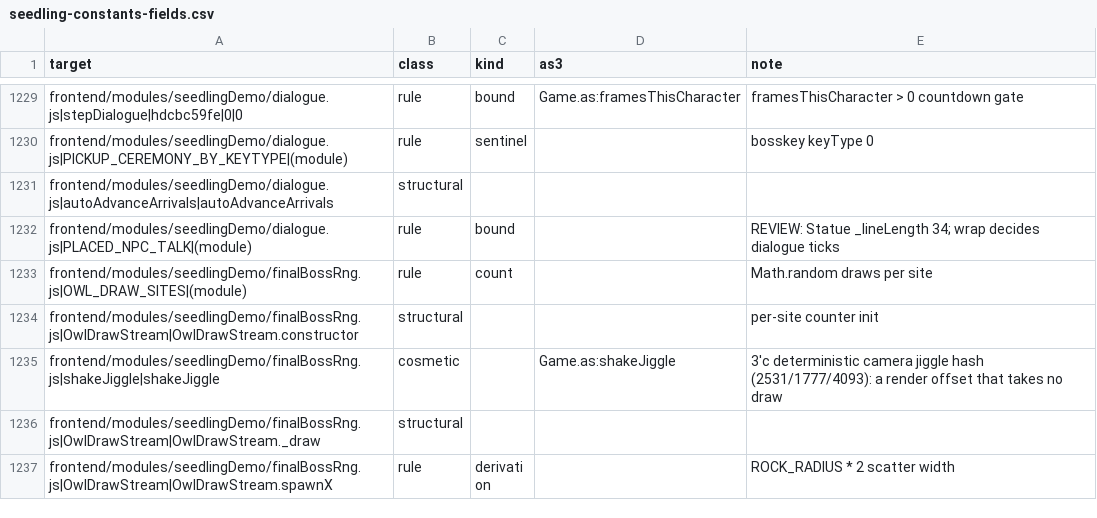
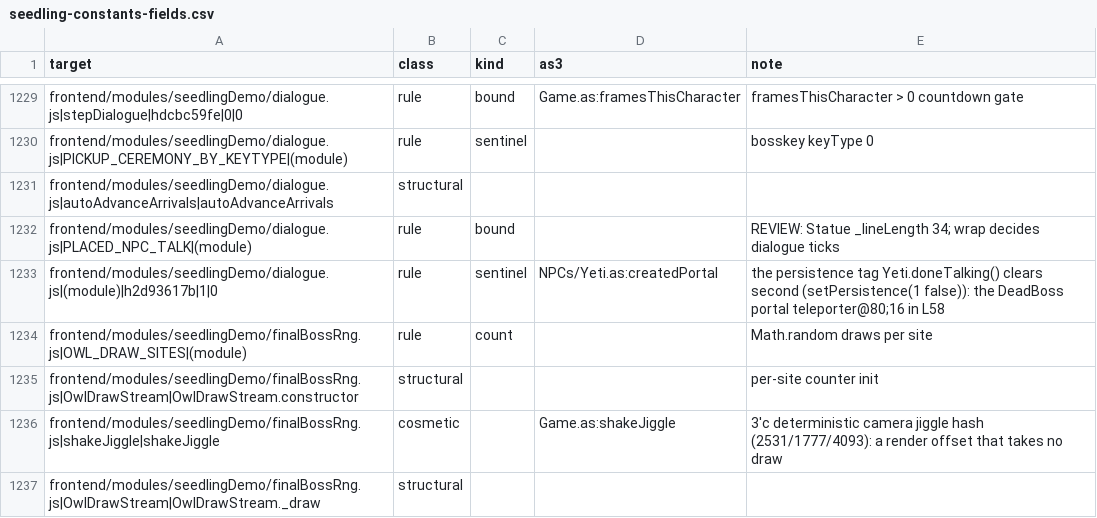
Before and after one commit to PeerInfinity/Archipelago-CC, a CSV file: scripts/procgen/seedling-constants-fields.csv, drawn as a sheet; only a part is shown, gaps mark what is left out; the shorter side is filled out with more unchanged rows; the diff names each change by its address in the sheet, - before the commit and + after, or states it on an @@ line.

```diff
--- a/scripts/procgen/seedling-constants-fields.csv
+++ b/scripts/procgen/seedling-constants-fields.csv
+row 1233: frontend/modules/seedlingDemo/dialogue.js|(module)|h2d93617b|1|0 | rule | sentinel | NPCs/Yeti.as:createdPortal | the persistence tag Yeti.doneTalking() clears second (setPersistence(1 false)): the DeadBoss portal teleporter@80;16 in L58
```
Also changed, not shown: 7 other files.
